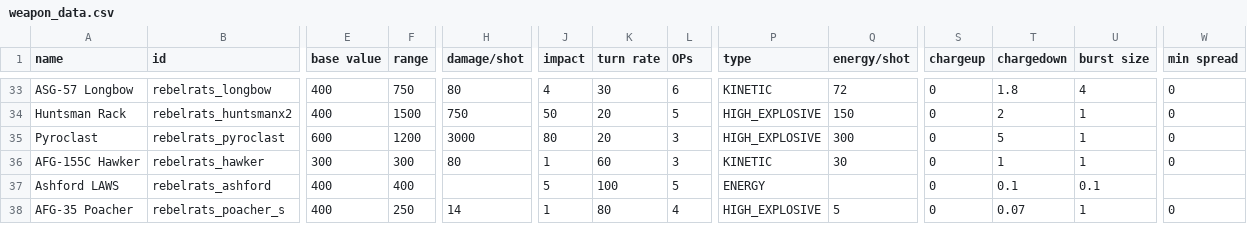
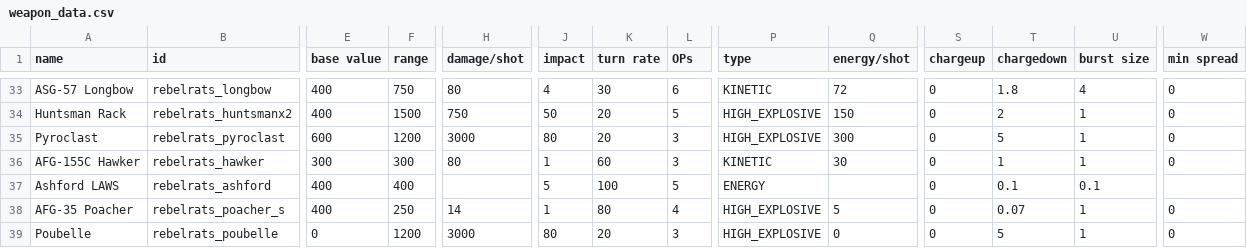
Before and after one commit to masterraven19/Rebel-Rats, a CSV file: data/weapons/weapon_data.csv, drawn as a sheet; only a part is shown, gaps mark what is left out; rows hold the shown columns only; the diff covers the shown part only; the diff names each change by its address in the sheet, - before the commit and + after, or states it on an @@ line.

Commit message:
Changed built in of Steersman
Changed steersman Rattenjager missile to Snapper missile
Does kinetic dmg instead of having a shaped charge
Fixed the huntsmans appearing over the weapon sprites on built in hunstmans
Added new torpedo to the Steersman, Poubelle

```diff
--- a/data/weapons/weapon_data.csv
+++ b/data/weapons/weapon_data.csv
+row 39: Poubelle | rebelrats_poubelle | 0 | 1200 | 3000 | 80 | 20 | 3 | HIGH_EXPLOSIVE | 0 | 0 | 5 | 1 | 0
```
Also changed, not shown: 4 edited cells elsewhere in this file, data/strings/descriptions.csv, 16 other files.
